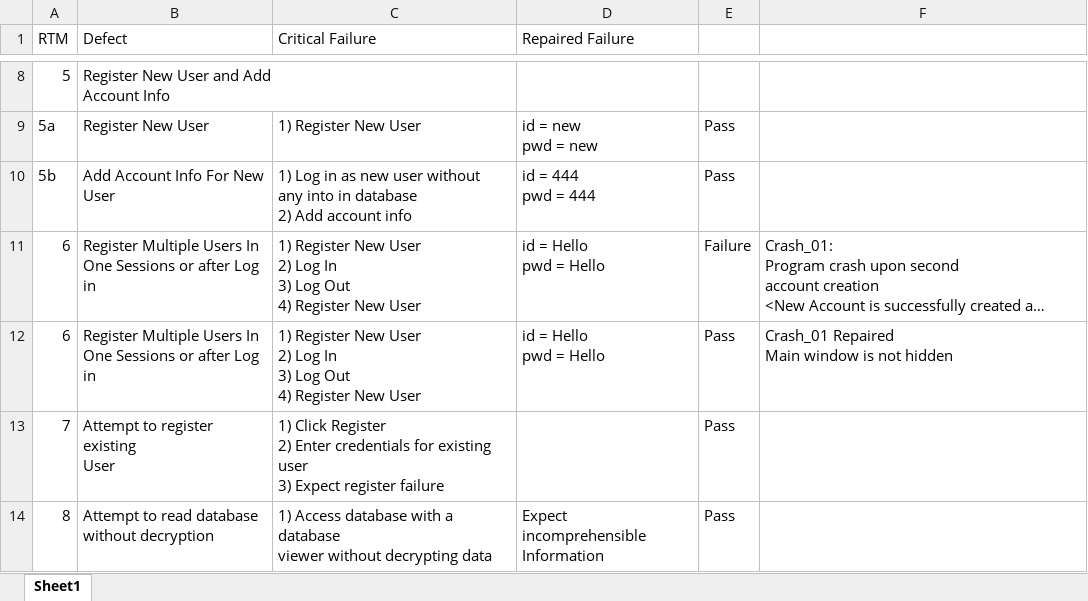
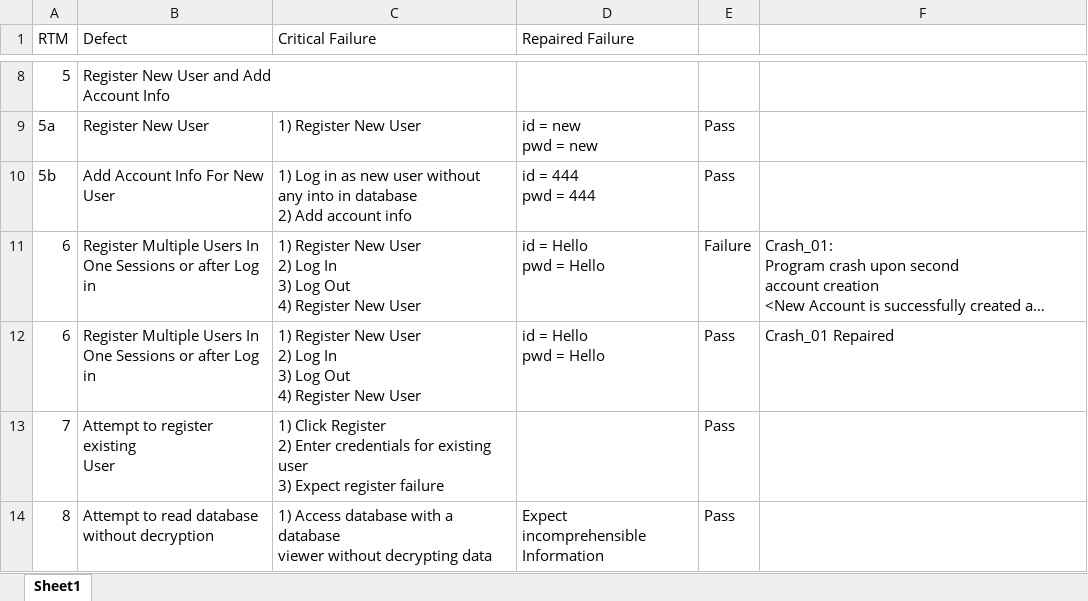
Before and after one commit to JayhawkZombie/EECS-448-Final-Project, an Excel workbook: RTM.xlsx, sheet Sheet1, drawn as a sheet; only a part is shown, gaps mark what is left out; long unchanged cells end in …; values as stored, in another font and other column widths than the file's, no cell formats; ↵ is a line break in a cell; the diff names each change by its address in the sheet, - before the commit and + after, or states it on an @@ line.

```diff
--- a/RTM.xlsx (sheet Sheet1)
+++ b/RTM.xlsx (sheet Sheet1)
-F12: Crash_01 Repaired ↵ Main window is not hidden
+F12: Crash_01 Repaired
```
Also changed, not shown: cell formats, 1 other file.
